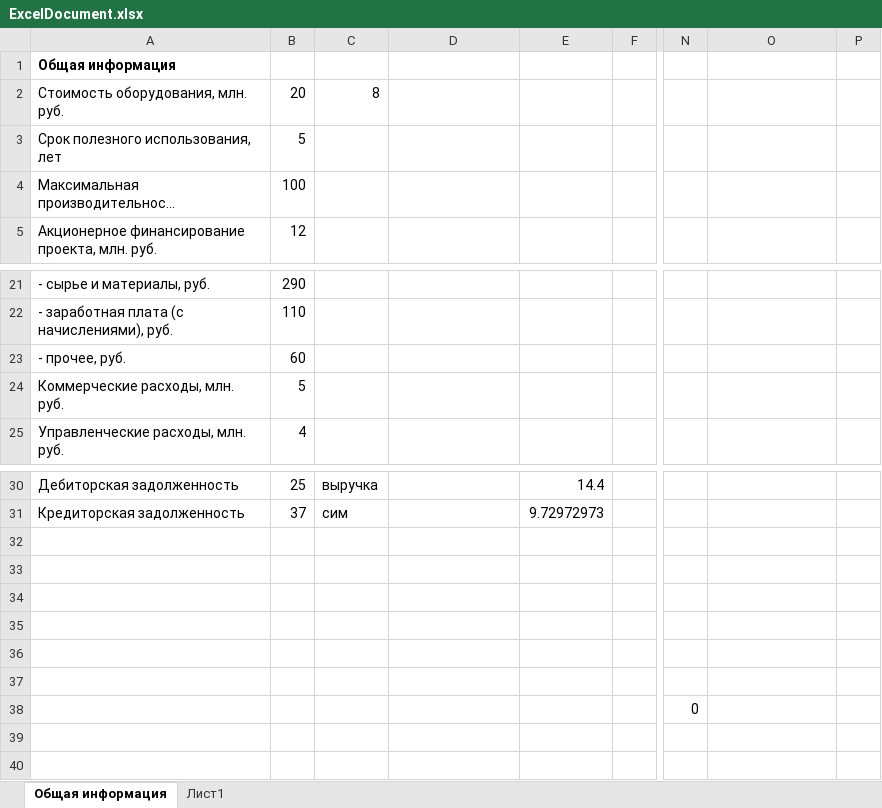
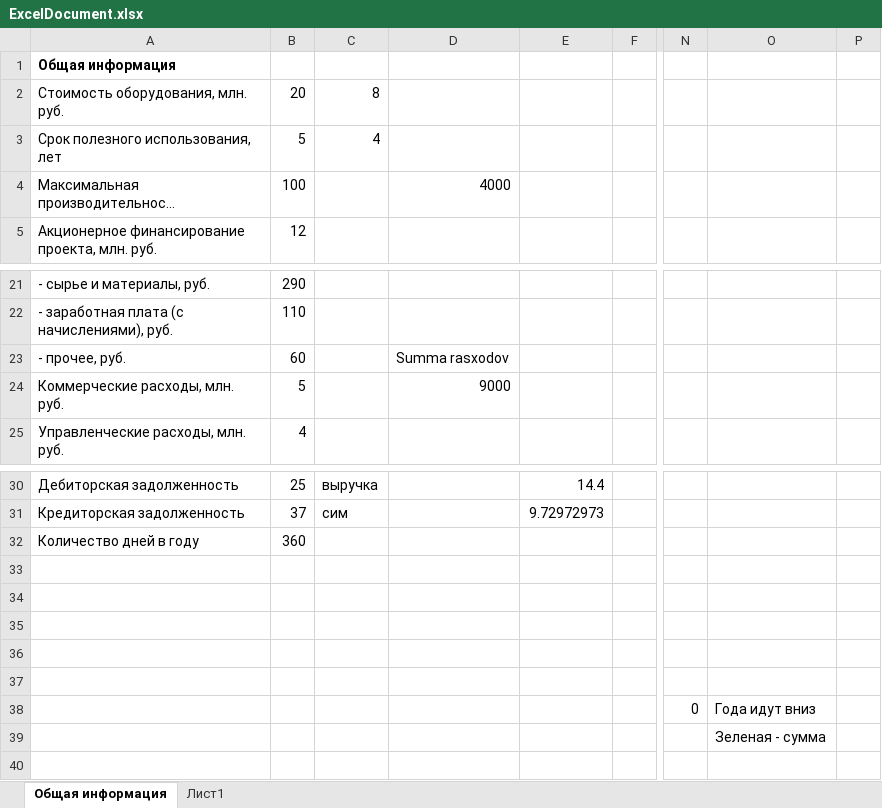
Before and after one commit to Kurimary/Kursovaya_Economic, an Excel workbook: ExcelDocument.xlsx, sheet Общая информация, drawn as a sheet; only a part is shown, gaps mark what is left out; long unchanged cells end in …; values as stored, in another font and other column widths than the file's, no borders; the diff names each change by its address in the sheet, - before the commit and + after, or states it on an @@ line.

```diff
--- a/ExcelDocument.xlsx (sheet Общая информация)
+++ b/ExcelDocument.xlsx (sheet Общая информация)
-C3: (empty)
+C3: 4
-D4: (empty)
+D4: 4000
-D23: (empty)
+D23: Summa rasxodov
-D24: (empty)
+D24: 9000
-A32: (empty)
+A32: Количество дней в году
-B32: (empty)
+B32: 360
-O38: (empty)
+O38: Года идут вниз
-O39: (empty)
+O39: Зеленая - сумма
```
Also changed, not shown: 1 other file.
